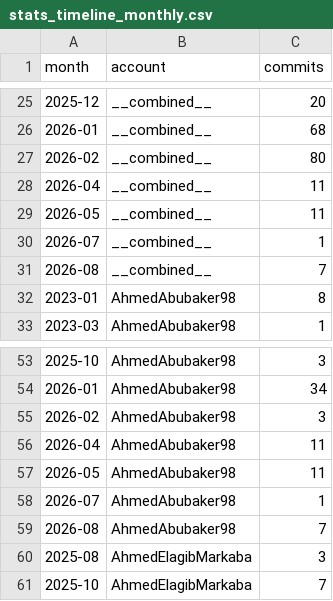
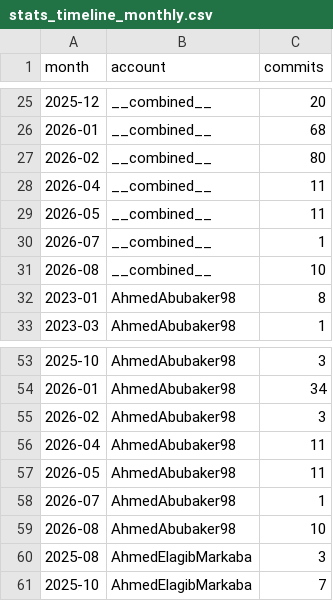
Before and after one commit to AhmedAbubaker98/AhmedAbubaker98, a CSV file: assets/stats_timeline_monthly.csv, drawn as a sheet; only a part is shown, gaps mark what is left out.

```diff
--- a/assets/stats_timeline_monthly.csv
+++ b/assets/stats_timeline_monthly.csv
@@ -30,3 +30,3 @@ month,account,commits
 2026-07,__combined__,1
-2026-08,__combined__,7
+2026-08,__combined__,10
 2023-01,AhmedAbubaker98,8
@@ -58,3 +58,3 @@ month,account,commits
 2026-07,AhmedAbubaker98,1
-2026-08,AhmedAbubaker98,7
+2026-08,AhmedAbubaker98,10
 2025-08,AhmedElagibMarkaba,3
```
Also changed, not shown: assets/stats_timeline_daily.csv, 4 other files.
